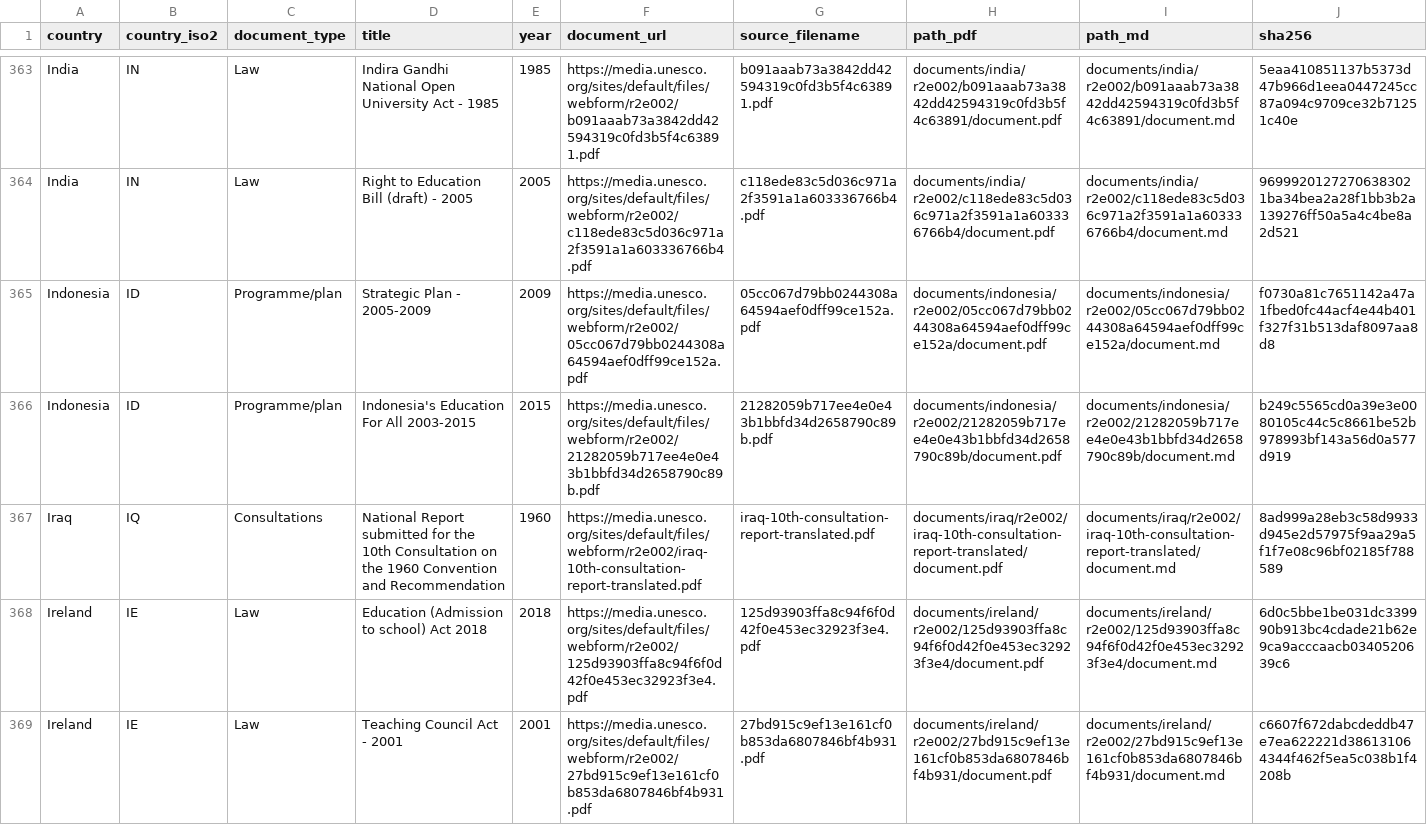
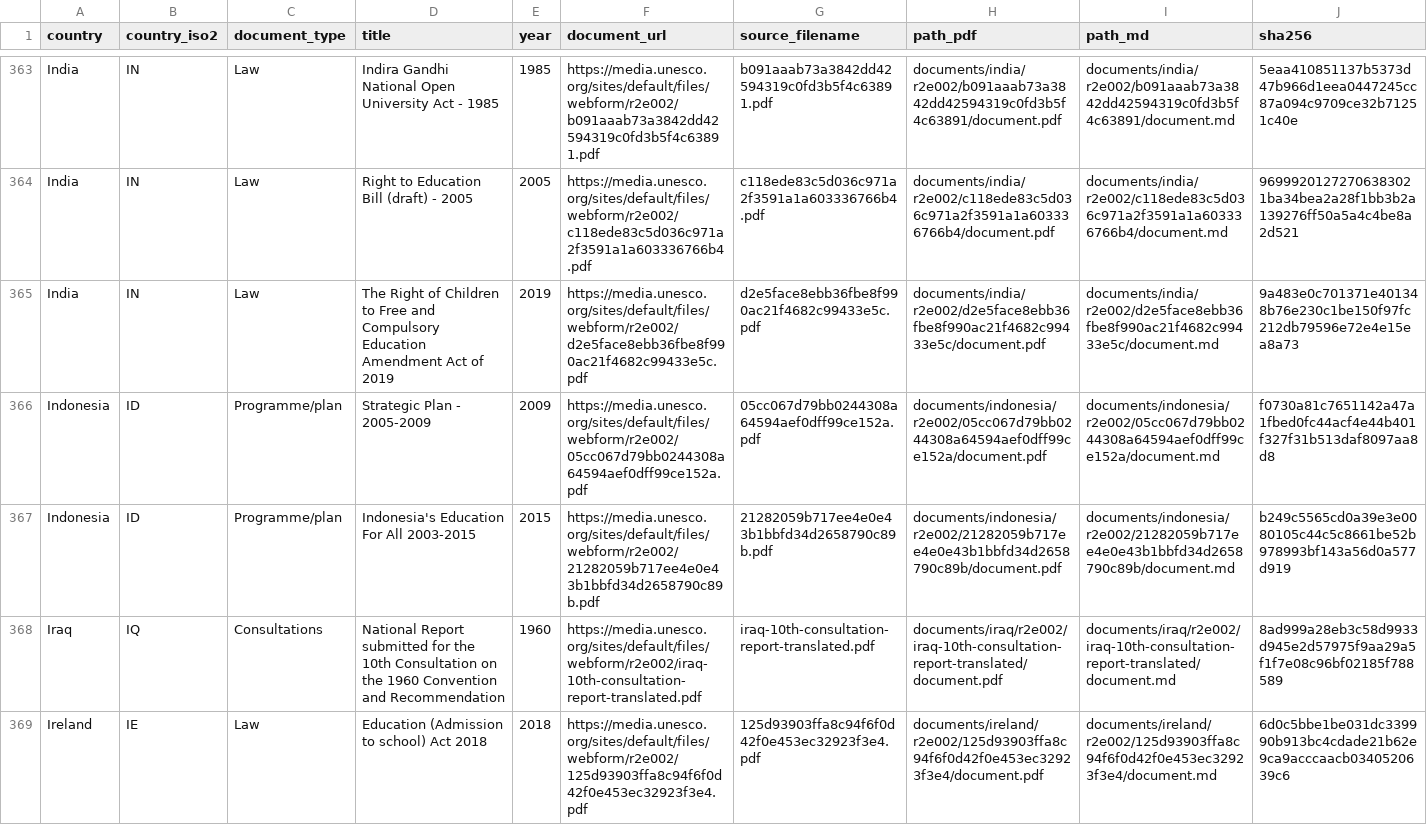
Before and after one commit to cjangrist/unesco-observatory-on-the-right-to-education, a CSV file: manifest.csv, drawn as a sheet; only a part is shown, gaps mark what is left out; the shorter side is filled out with more unchanged rows; rows hold the shown columns only; the diff names each change by its address in the sheet, - before the commit and + after, or states it on an @@ line.

Commit message:
add India: The Right of Children to Free and Compulsory Education A
Source: https://media.unesco.org/sites/default/files/webform/r2e002/d2e5face8ebb36fbe8f990ac21f4682c99433e5c.pdf
Type: Law  Year: 2019  Pages: 2
PDF sha256: 9a483e0c701371e401348b76e230c1be150f97fc212db79596e72e4e15ea8a73

Extracted with Docling, then heading structure corrected against the source pages by a model reading the attached PDF, one page window at a time. Page boundaries are delimited [[START OF PAGE n]] / [[END OF PAGE n]] so a passage can cite the page it came from. Every edit is recorded with its before text, after text and the page evidence cited for it.

Machine extraction repaired by a model. Not a certified transcript.

```diff
--- a/manifest.csv
+++ b/manifest.csv
+row 365: India | IN | Law | The Right of Children to Free and Compulsory Education Amendment Act of 2019 | 2019 | https://media.unesco.org/sites/default/files/webform/r2e002/d2e5face8ebb36fbe8f990ac21f4682c99433e5c.pdf | d2e5face8ebb36fbe8f990ac21f4682c99433e5c.pdf | documents/india/r2e002/d2e5face8ebb36fbe8f990ac21f4682c99433e5c/document.pdf | documents/india/r2e002/d2e5face8ebb36fbe8f990ac21f4682c99433e5c/document.md | 9a483e0c701371e401348b76e230c1be150f97fc212db79596e72e4e15ea8a73
```
Also changed, not shown: 2 other files.
